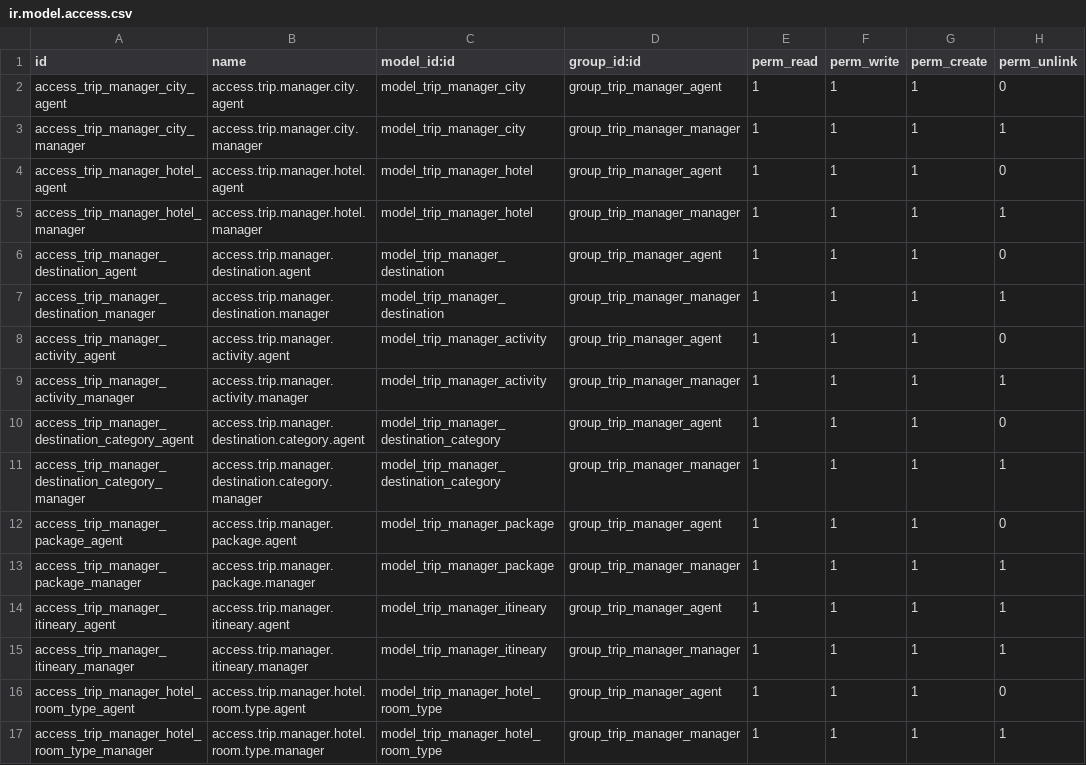
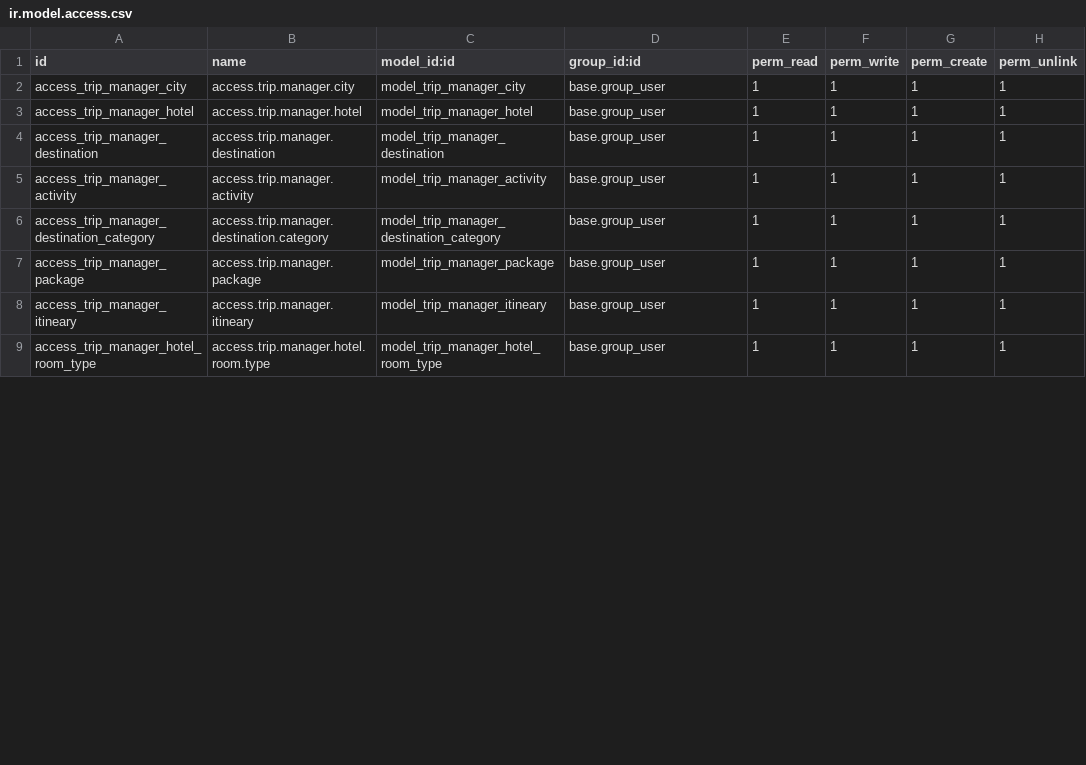
Before and after one commit to babuJithin/new_trip_manager, a CSV file: trip_manager/security/ir.model.access.csv, drawn as a sheet; only a part is shown; the diff covers the shown part only.

```diff
--- a/trip_manager/security/ir.model.access.csv
+++ b/trip_manager/security/ir.model.access.csv
@@ -1,17 +1,9 @@
 id,name,model_id:id,group_id:id,perm_read,perm_write,perm_create,perm_unlink
-access_trip_manager_city_agent,access.trip.manager.city.agent,model_trip_manager_city,group_trip_manager_agent,1,1,1,0
-access_trip_manager_city_manager,access.trip.manager.city.manager,model_trip_manager_city,group_trip_manager_manager,1,1,1,1
-access_trip_manager_hotel_agent,access.trip.manager.hotel.agent,model_trip_manager_hotel,group_trip_manager_agent,1,1,1,0
-access_trip_manager_hotel_manager,access.trip.manager.hotel.manager,model_trip_manager_hotel,group_trip_manager_manager,1,1,1,1
-access_trip_manager_destination_agent,access.trip.manager.destination.agent,model_trip_manager_destination,group_trip_manager_agent,1,1,1,0
-access_trip_manager_destination_manager,access.trip.manager.destination.manager,model_trip_manager_destination,group_trip_manager_manager,1,1,1,1
-access_trip_manager_activity_agent,access.trip.manager.activity.agent,model_trip_manager_activity,group_trip_manager_agent,1,1,1,0
-access_trip_manager_activity_manager,access.trip.manager.activity.manager,model_trip_manager_activity,group_trip_manager_manager,1,1,1,1
-access_trip_manager_destination_category_agent,access.trip.manager.destination.category.agent,model_trip_manager_destination_category,group_trip_manager_agent,1,1,1,0
-access_trip_manager_destination_category_manager,access.trip.manager.destination.category.manager,model_trip_manager_destination_category,group_trip_manager_manager,1,1,1,1
-access_trip_manager_package_agent,access.trip.manager.package.agent,model_trip_manager_package,group_trip_manager_agent,1,1,1,0
-access_trip_manager_package_manager,access.trip.manager.package.manager,model_trip_manager_package,group_trip_manager_manager,1,1,1,1
-access_trip_manager_itineary_agent,access.trip.manager.itineary.agent,model_trip_manager_itineary,group_trip_manager_agent,1,1,1,1
-access_trip_manager_itineary_manager,access.trip.manager.itineary.manager,model_trip_manager_itineary,group_trip_manager_manager,1,1,1,1
-access_trip_manager_hotel_room_type_agent,access.trip.manager.hotel.room.type.agent,model_trip_manager_hotel_room_type,group_trip_manager_agent,1,1,1,0
-access_trip_manager_hotel_room_type_manager,access.trip.manager.hotel.room.type.manager,model_trip_manager_hotel_room_type,group_trip_manager_manager,1,1,1,1
+access_trip_manager_city,access.trip.manager.city,model_trip_manager_city,base.group_user,1,1,1,1
+access_trip_manager_hotel,access.trip.manager.hotel,model_trip_manager_hotel,base.group_user,1,1,1,1
+access_trip_manager_destination,access.trip.manager.destination,model_trip_manager_destination,base.group_user,1,1,1,1
+access_trip_manager_activity,access.trip.manager.activity,model_trip_manager_activity,base.group_user,1,1,1,1
+access_trip_manager_destination_category,access.trip.manager.destination.category,model_trip_manager_destination_category,base.group_user,1,1,1,1
+access_trip_manager_package,access.trip.manager.package,model_trip_manager_package,base.group_user,1,1,1,1
+access_trip_manager_itineary,access.trip.manager.itineary,model_trip_manager_itineary,base.group_user,1,1,1,1
+access_trip_manager_hotel_room_type,access.trip.manager.hotel.room.type,model_trip_manager_hotel_room_type,base.group_user,1,1,1,1
```
Also changed, not shown: 9 removed rows and 21 edited cells elsewhere in this file, 24 other files.
